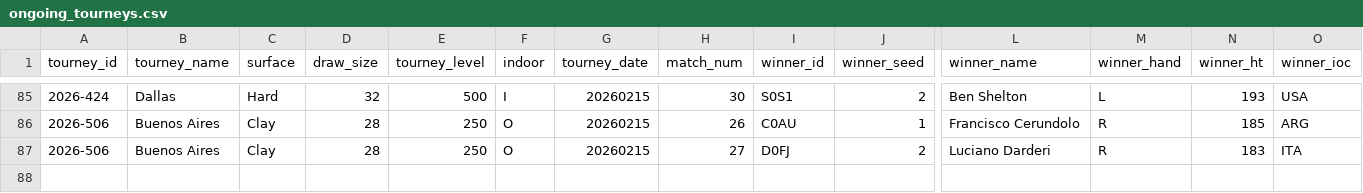
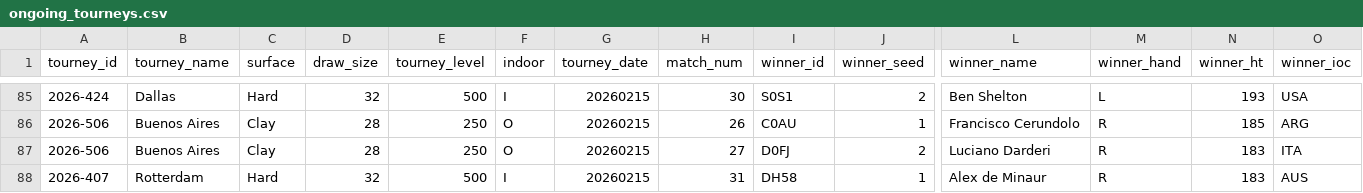
Before and after one commit to Tennismylife/TML-Website, a CSV file: data/ongoing_tourneys.csv, drawn as a sheet; only a part is shown, gaps mark what is left out; rows hold the shown columns only; the diff names each change by its address in the sheet, - before the commit and + after, or states it on an @@ line.

Commit message:
Update ongoing_tourneys.csv

```diff
--- a/data/ongoing_tourneys.csv
+++ b/data/ongoing_tourneys.csv
+row 88: 2026-407 | Rotterdam | Hard | 32 | 500 | I | 20260215 | 31 | DH58 | 1 | Alex de Minaur | R | 183 | AUS
```
